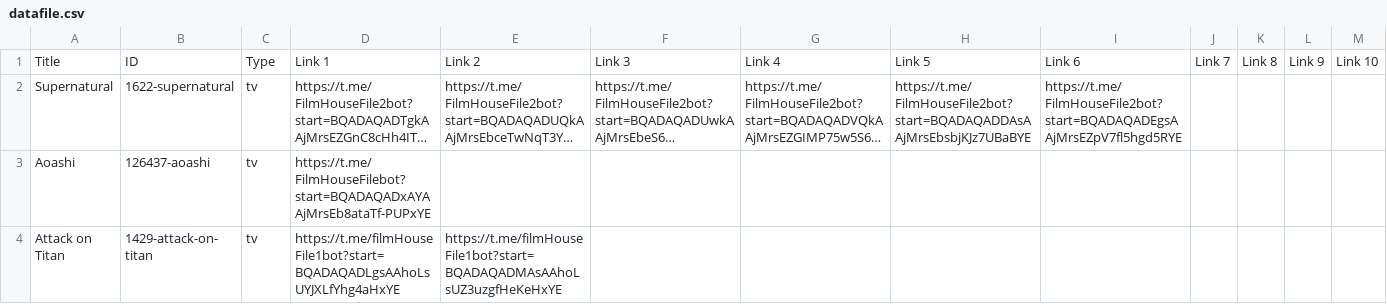
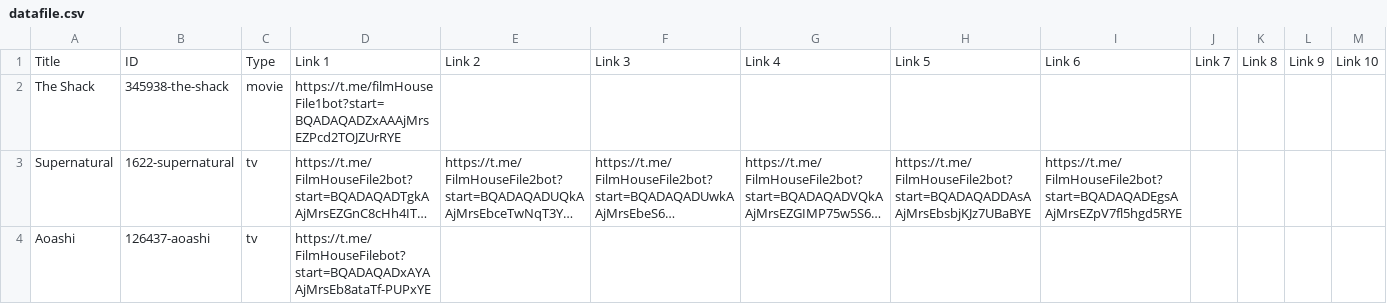
Before and after one commit to dans123456/filmhouse, a CSV file: MOVIE/Data/datafile.csv, drawn as a sheet; only a part is shown; the shorter side is filled out with more unchanged rows; long unchanged cells end in …; rows hold the shown columns only; the diff names each change by its address in the sheet, - before the commit and + after, or states it on an @@ line.

Commit message:
Auto-update catalog (datafile.csv) on request fulfill: The Shack

```diff
--- a/MOVIE/Data/datafile.csv
+++ b/MOVIE/Data/datafile.csv
+row 2: The Shack | 345938-the-shack | movie | https://t.me/filmHouseFile1bot?start=BQADAQADZxAAAjMrsEZPcd2TOJZUrRYE
```
